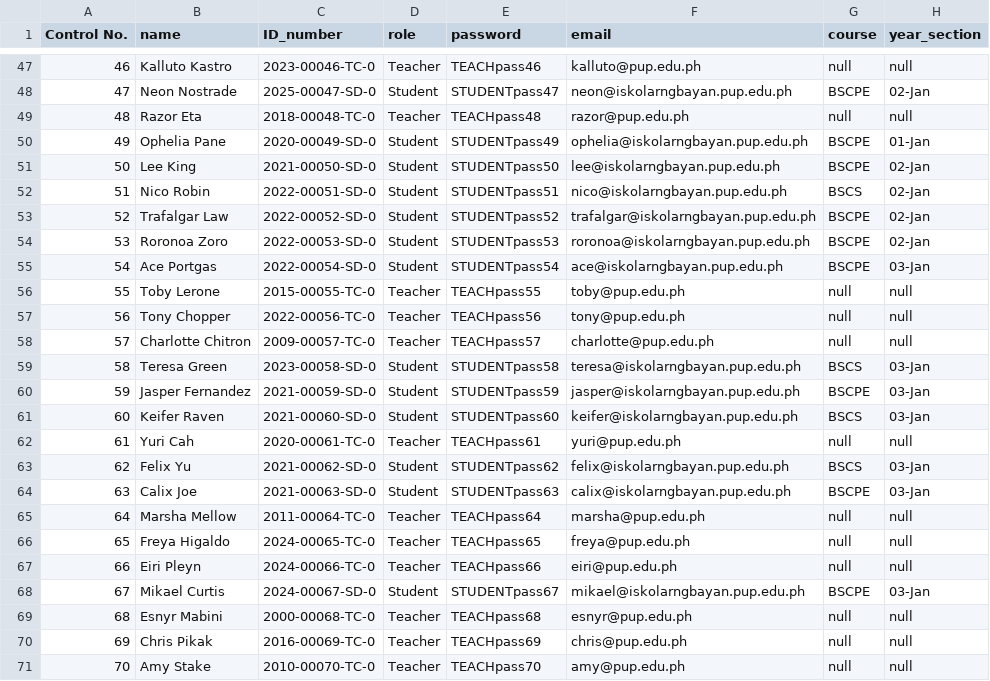
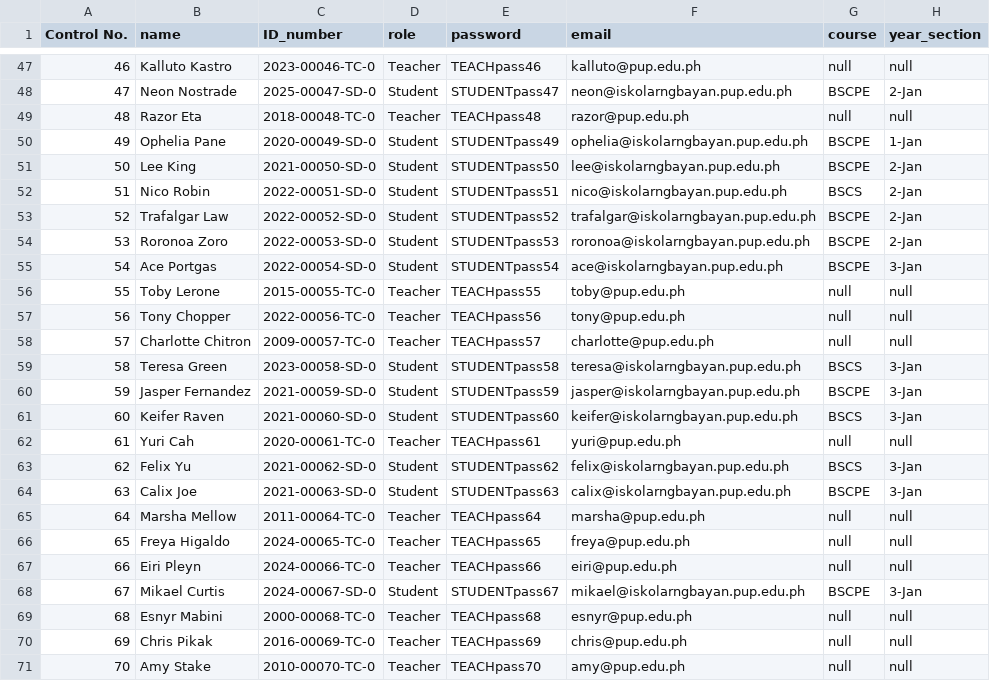
Before and after one commit to defzeke/PyTracker, a CSV file: pytracker_db/login_main.csv, drawn as a sheet; only a part is shown, gaps mark what is left out; the diff covers the shown part only.

```diff
--- a/pytracker_db/login_main.csv
+++ b/pytracker_db/login_main.csv
@@ -47,10 +47,10 @@ Control No.,name,ID_number,role,password,email,course,year_section
 46,Kalluto Kastro,2023-00046-TC-0,Teacher,TEACHpass46,kalluto@pup.edu.ph,null,null
-47,Neon Nostrade,2025-00047-SD-0,Student,STUDENTpass47,neon@iskolarngbayan.pup.edu.ph,BSCPE,02-Jan
+47,Neon Nostrade,2025-00047-SD-0,Student,STUDENTpass47,neon@iskolarngbayan.pup.edu.ph,BSCPE,2-Jan
 48,Razor Eta,2018-00048-TC-0,Teacher,TEACHpass48,razor@pup.edu.ph,null,null
-49,Ophelia Pane,2020-00049-SD-0,Student,STUDENTpass49,ophelia@iskolarngbayan.pup.edu.ph,BSCPE,01-Jan
-50,Lee King,2021-00050-SD-0,Student,STUDENTpass50,lee@iskolarngbayan.pup.edu.ph,BSCPE,02-Jan
-51,Nico Robin,2022-00051-SD-0,Student,STUDENTpass51,nico@iskolarngbayan.pup.edu.ph,BSCS,02-Jan
-52,Trafalgar Law,2022-00052-SD-0,Student,STUDENTpass52,trafalgar@iskolarngbayan.pup.edu.ph,BSCPE,02-Jan
-53,Roronoa Zoro,2022-00053-SD-0,Student,STUDENTpass53,roronoa@iskolarngbayan.pup.edu.ph,BSCPE,02-Jan
-54,Ace Portgas,2022-00054-SD-0,Student,STUDENTpass54,ace@iskolarngbayan.pup.edu.ph,BSCPE,03-Jan
+49,Ophelia Pane,2020-00049-SD-0,Student,STUDENTpass49,ophelia@iskolarngbayan.pup.edu.ph,BSCPE,1-Jan
+50,Lee King,2021-00050-SD-0,Student,STUDENTpass50,lee@iskolarngbayan.pup.edu.ph,BSCPE,2-Jan
+51,Nico Robin,2022-00051-SD-0,Student,STUDENTpass51,nico@iskolarngbayan.pup.edu.ph,BSCS,2-Jan
+52,Trafalgar Law,2022-00052-SD-0,Student,STUDENTpass52,trafalgar@iskolarngbayan.pup.edu.ph,BSCPE,2-Jan
+53,Roronoa Zoro,2022-00053-SD-0,Student,STUDENTpass53,roronoa@iskolarngbayan.pup.edu.ph,BSCPE,2-Jan
+54,Ace Portgas,2022-00054-SD-0,Student,STUDENTpass54,ace@iskolarngbayan.pup.edu.ph,BSCPE,3-Jan
 55,Toby Lerone,2015-00055-TC-0,Teacher,TEACHpass55,toby@pup.edu.ph,null,null
@@ -58,8 +58,8 @@ Control No.,name,ID_number,role,password,email,course,year_section
 57,Charlotte Chitron,2009-00057-TC-0,Teacher,TEACHpass57,charlotte@pup.edu.ph,null,null
-58,Teresa Green,2023-00058-SD-0,Student,STUDENTpass58,teresa@iskolarngbayan.pup.edu.ph,BSCS,03-Jan
-59,Jasper Fernandez,2021-00059-SD-0,Student,STUDENTpass59,jasper@iskolarngbayan.pup.edu.ph,BSCPE,03-Jan
-60,Keifer Raven,2021-00060-SD-0,Student,STUDENTpass60,keifer@iskolarngbayan.pup.edu.ph,BSCS,03-Jan
+58,Teresa Green,2023-00058-SD-0,Student,STUDENTpass58,teresa@iskolarngbayan.pup.edu.ph,BSCS,3-Jan
+59,Jasper Fernandez,2021-00059-SD-0,Student,STUDENTpass59,jasper@iskolarngbayan.pup.edu.ph,BSCPE,3-Jan
+60,Keifer Raven,2021-00060-SD-0,Student,STUDENTpass60,keifer@iskolarngbayan.pup.edu.ph,BSCS,3-Jan
 61,Yuri Cah,2020-00061-TC-0,Teacher,TEACHpass61,yuri@pup.edu.ph,null,null
-62,Felix Yu,2021-00062-SD-0,Student,STUDENTpass62,felix@iskolarngbayan.pup.edu.ph,BSCS,03-Jan
-63,Calix Joe,2021-00063-SD-0,Student,STUDENTpass63,calix@iskolarngbayan.pup.edu.ph,BSCPE,03-Jan
+62,Felix Yu,2021-00062-SD-0,Student,STUDENTpass62,felix@iskolarngbayan.pup.edu.ph,BSCS,3-Jan
+63,Calix Joe,2021-00063-SD-0,Student,STUDENTpass63,calix@iskolarngbayan.pup.edu.ph,BSCPE,3-Jan
 64,Marsha Mellow,2011-00064-TC-0,Teacher,TEACHpass64,marsha@pup.edu.ph,null,null
@@ -67,3 +67,3 @@ Control No.,name,ID_number,role,password,email,course,year_section
 66,Eiri Pleyn,2024-00066-TC-0,Teacher,TEACHpass66,eiri@pup.edu.ph,null,null
-67,Mikael Curtis,2024-00067-SD-0,Student,STUDENTpass67,mikael@iskolarngbayan.pup.edu.ph,BSCPE,03-Jan
+67,Mikael Curtis,2024-00067-SD-0,Student,STUDENTpass67,mikael@iskolarngbayan.pup.edu.ph,BSCPE,3-Jan
 68,Esnyr Mabini,2000-00068-TC-0,Teacher,TEACHpass68,esnyr@pup.edu.ph,null,null
```
Also changed, not shown: 24 edited cells elsewhere in this file, 17 other files.
